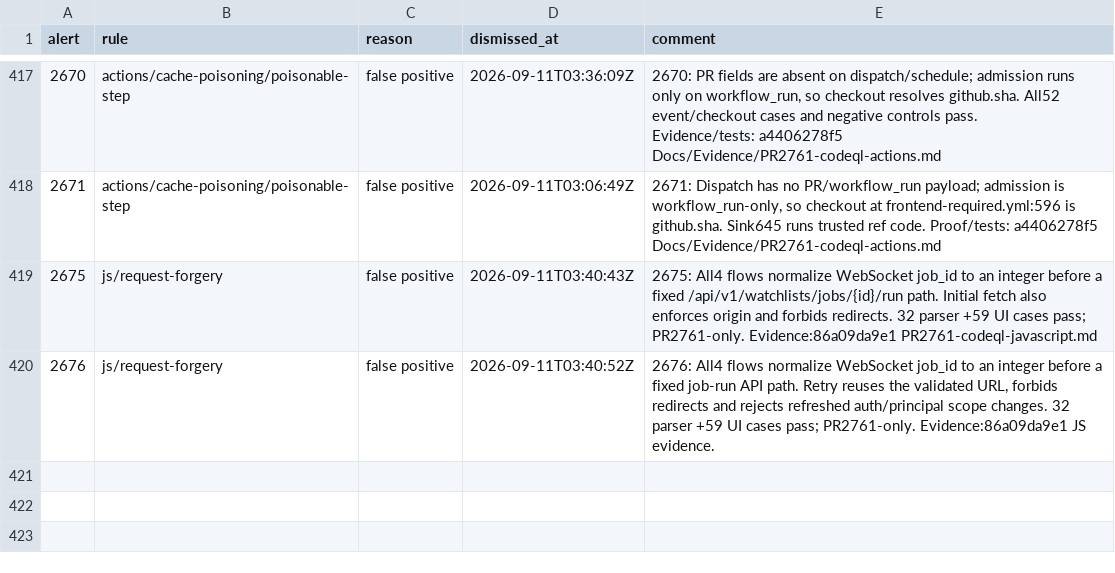
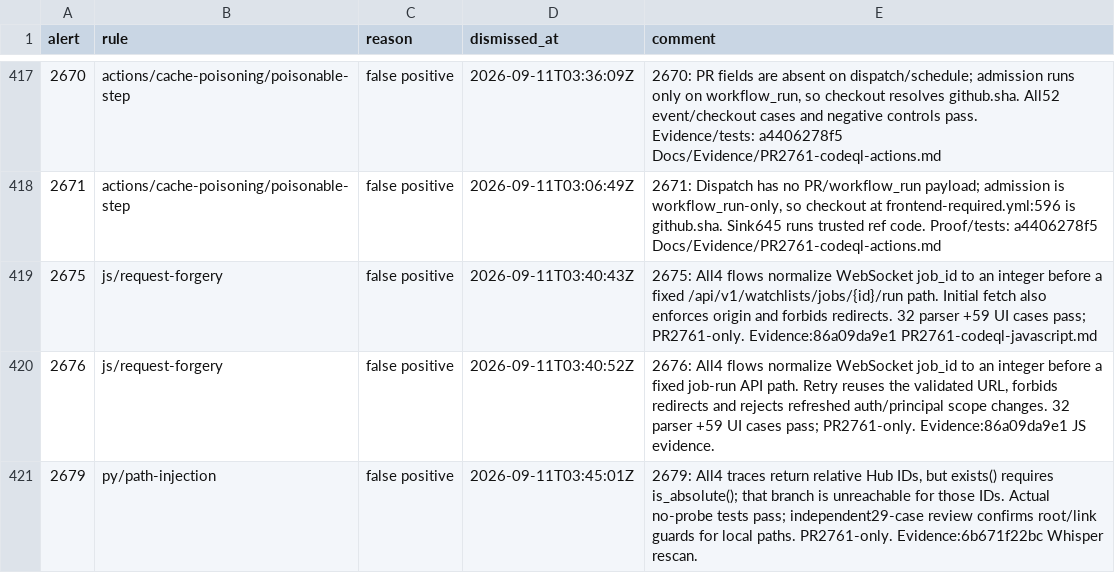
Before and after one commit to rmusser01/tldw_server, a CSV file: Docs/Evidence/PR2761-codeql-dispositions.csv, drawn as a sheet; only a part is shown, gaps mark what is left out.

Commit message:
fix(security): preserve session boundaries before path resolution
Reject same-root session directory aliases in snapshots and Research, and guard checkpoint paths before filesystem probes. Keep canonical and symlink checks with platform-safe path comparisons. TASK-13013.3.1; Docs/superpowers/plans/2026-09-11-pr2761-codeql-remediation-plan.md.

```diff
--- a/Docs/Evidence/PR2761-codeql-dispositions.csv
+++ b/Docs/Evidence/PR2761-codeql-dispositions.csv
@@ -836 +836,2 @@ Evidence/tests: a4406278f5 Docs/Evidence/PR2761-codeql-actions.md"
 2676,js/request-forgery,false positive,2026-09-11T03:40:52Z,"2676: All4 flows normalize WebSocket job_id to an integer before a fixed job-run API path. Retry reuses the validated URL, forbids redirects and rejects refreshed auth/principal scope changes. 32 parser +59 UI cases pass; PR2761-only. Evidence:86a09da9e1 JS evidence."
+2679,py/path-injection,false positive,2026-09-11T03:45:01Z,"2679: All4 traces return relative Hub IDs, but exists() requires is_absolute(); that branch is unreachable for those IDs. Actual no-probe tests pass; independent29-case review confirms root/link guards for local paths. PR2761-only. Evidence:6b671f22bc Whisper rescan."
```
Also changed, not shown: 12 other files.
